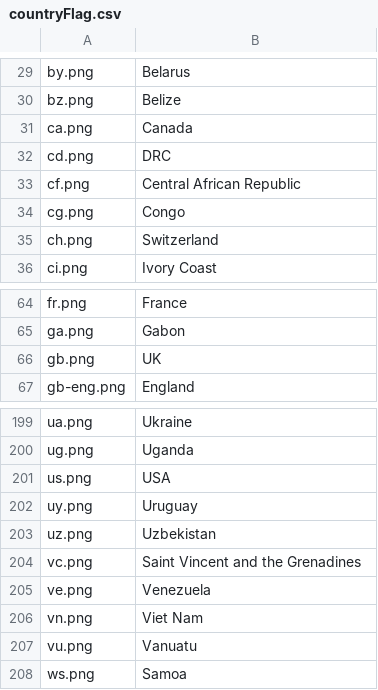
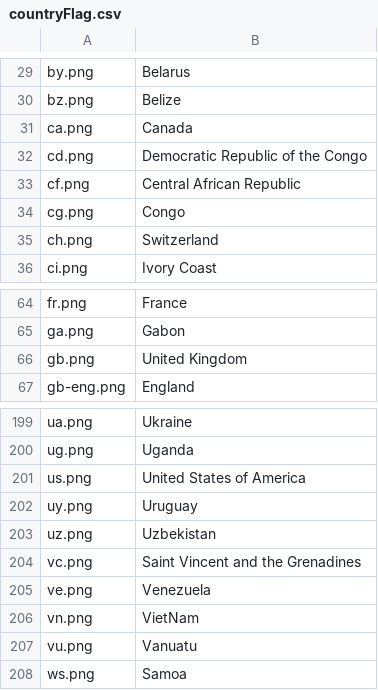
Before and after one commit to UserModels2324/user-models-group-project-user-s-next-top-model, a CSV file: countryFlag.csv, drawn as a sheet; only a part is shown, gaps mark what is left out.

Commit message:
fixed breaks and some abbreviated flags

```diff
--- a/countryFlag.csv
+++ b/countryFlag.csv
@@ -31,3 +31,3 @@
 "ca.png","Canada"
-"cd.png","DRC"
+"cd.png","Democratic Republic of the Congo"
 "cf.png","Central African Republic"
@@ -65,3 +65,3 @@
 "ga.png","Gabon"
-"gb.png","UK"
+"gb.png","United Kingdom"
 "gb-eng.png","England"
@@ -200,3 +200,3 @@
 "ug.png","Uganda"
-"us.png","USA"
+"us.png","United States of America"
 "uy.png","Uruguay"
@@ -205,3 +205,3 @@
 "ve.png","Venezuela"
-"vn.png","Viet Nam"
+"vn.png","VietNam"
 "vu.png","Vanuatu"
```
Also changed, not shown: 1 other file.
